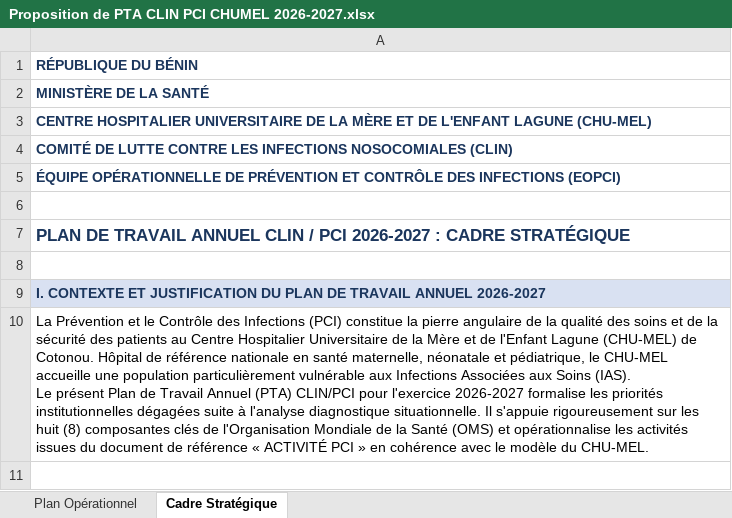
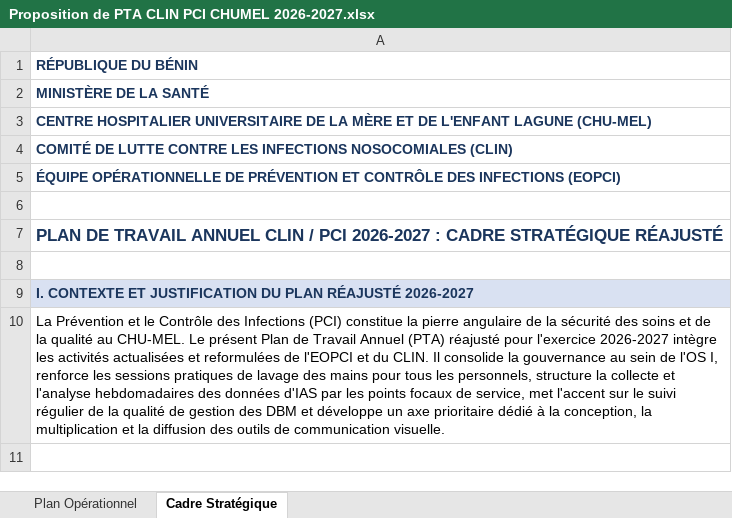
Before and after one commit to edithgnaca1-stack/PTA-PCI-CLIN, an Excel workbook: Proposition de PTA CLIN PCI CHUMEL 2026-2027.xlsx, sheet Cadre Stratégique, drawn as a sheet; only a part is shown; values as stored, in another font and other column widths than the file's, no borders; ↵ is a line break in a cell; the diff covers the shown part only; the diff names each change by its address in the sheet, - before the commit and + after, or states it on an @@ line.

```diff
--- a/Proposition de PTA CLIN PCI CHUMEL 2026-2027.xlsx (sheet Cadre Stratégique)
+++ b/Proposition de PTA CLIN PCI CHUMEL 2026-2027.xlsx (sheet Cadre Stratégique)
-A7: …CADRE STRATÉGIQUE
+A7: …CADRE STRATÉGIQUE RÉAJUSTÉ
-A9: …DU PLAN DE TRAVAIL ANNUEL 2026-2027
+A9: …DU PLAN RÉAJUSTÉ 2026-2027
-A10: …de la qualité des soins et de la sécurité des patients au Centre Hospitalier Universitaire de la Mère et de l'Enfant Lagune (CHU-MEL) de Cotonou. Hôpital de référence nationale en santé maternelle, néonatale et pédiatrique, le CHU-MEL accueille une population particulièrement vulnérable aux Infections Associées aux Soins (IAS). ↵ Le présent Plan de Travail Annuel (PTA) CLIN/PCI pour l'exercice 2026-2027 formalise les priorités institutionnelles dégagées suite à l'analyse diagnostique situationnelle. Il s'appuie rigoureusement sur les huit (8) composantes clés de l'Organisation Mondiale de la Santé (OMS) et opérationnalise les activités issues du document de référence « ACTIVITÉ PCI » en cohérence avec le modèle du CHU-MEL.
+A10: …de la sécurité des soins et de la qualité au CHU-MEL. Le présent Plan de Travail Annuel (PTA) réajusté pour l'exercice 2026-2027 intègre les activités actualisées et reformulées de l'EOPCI et du CLIN. Il consolide la gouvernance au sein de l'OS I, renforce les sessions pratiques de lavage des mains pour tous les personnels, structure la collecte et l'analyse hebdomadaires des données d'IAS par les points focaux de service, met l'accent sur le suivi régulier de la qualité de gestion des DBM et développe un axe prioritaire dédié à la conception, la multiplication et la diffusion des outils de communication visuelle.
```
Also changed, not shown: 3 removed rows and 2 edited cells elsewhere in this sheet, sheet Plan Opérationnel, Proposition de PLAN BUDGÉTISÉ CLIN PCI CHUMEL 2026-2027.xlsx, 5 other files.
